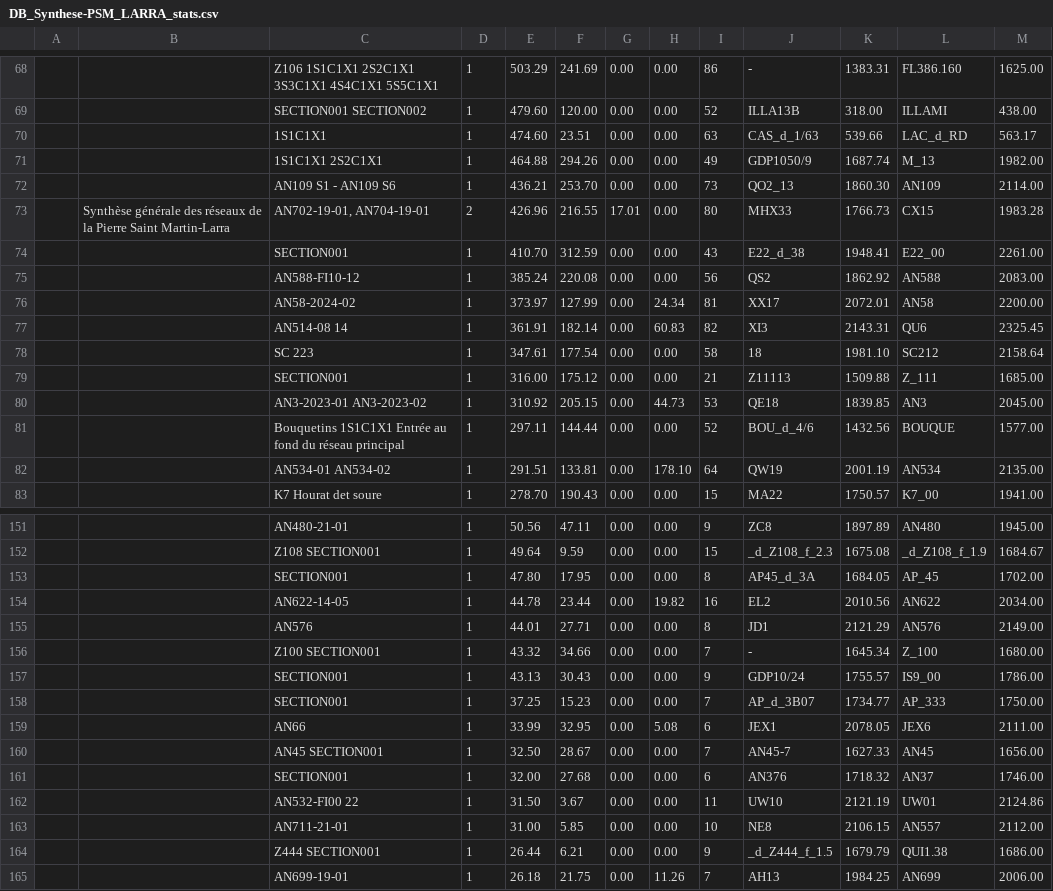
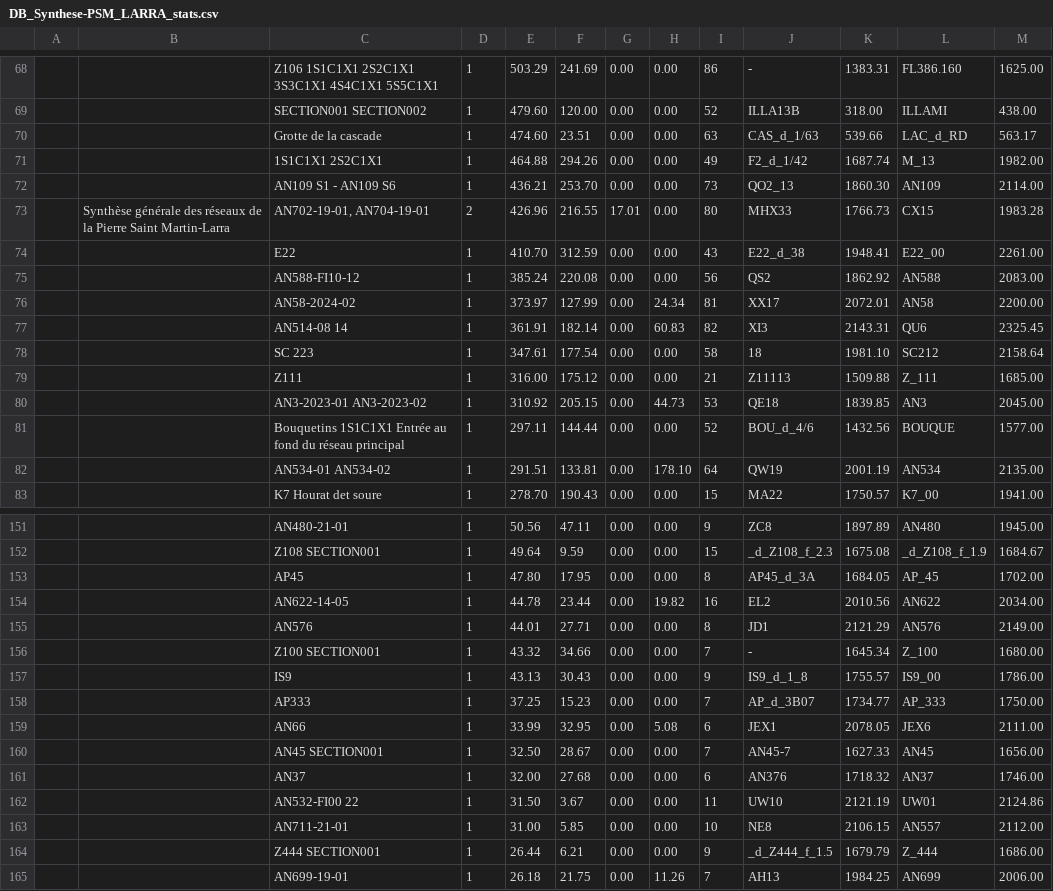
Before and after one commit to Alex38Lyon/Synthese-PSM_LARRA, a CSV file: Outputs/DB_Synthese-PSM_LARRA_Stats/DB_Synthese-PSM_LARRA_stats.csv, drawn as a sheet; only a part is shown, gaps mark what is left out; the diff covers the shown part only; the diff names each change by its address in the sheet, - before the commit and + after, or states it on an @@ line.

```diff
--- a/Outputs/DB_Synthese-PSM_LARRA_Stats/DB_Synthese-PSM_LARRA_stats.csv
+++ b/Outputs/DB_Synthese-PSM_LARRA_Stats/DB_Synthese-PSM_LARRA_stats.csv
-C70: 1S1C1X1
+C70: Grotte de la cascade
-J71: GDP1050/9
+J71: F2_d_1/42
-C74: SECTION001
+C74: E22
-C79: SECTION001
+C79: Z111
-C153: SECTION001
+C153: AP45
-C157: SECTION001
+C157: IS9
-J157: GDP10/24
+J157: IS9_d_1_8
-C158: SECTION001
+C158: AP333
-C161: SECTION001
+C161: AN37
-L164: QUI1.38
+L164: Z_444
```
Also changed, not shown: 34 edited cells elsewhere in this file, 15 other files.
